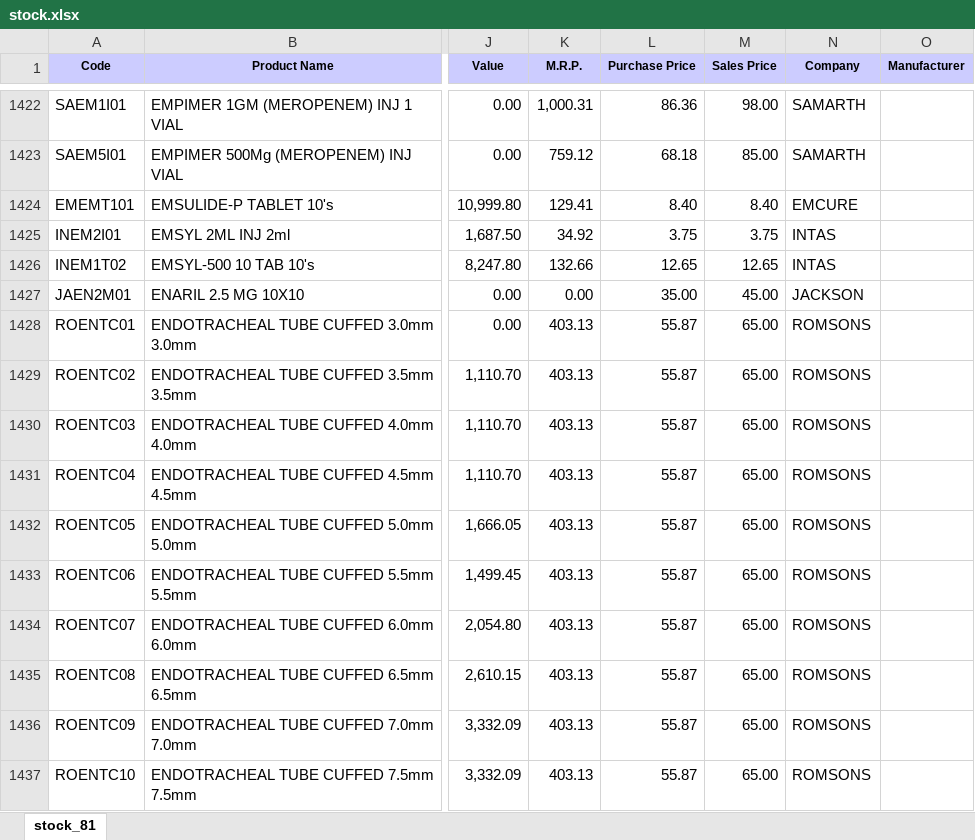
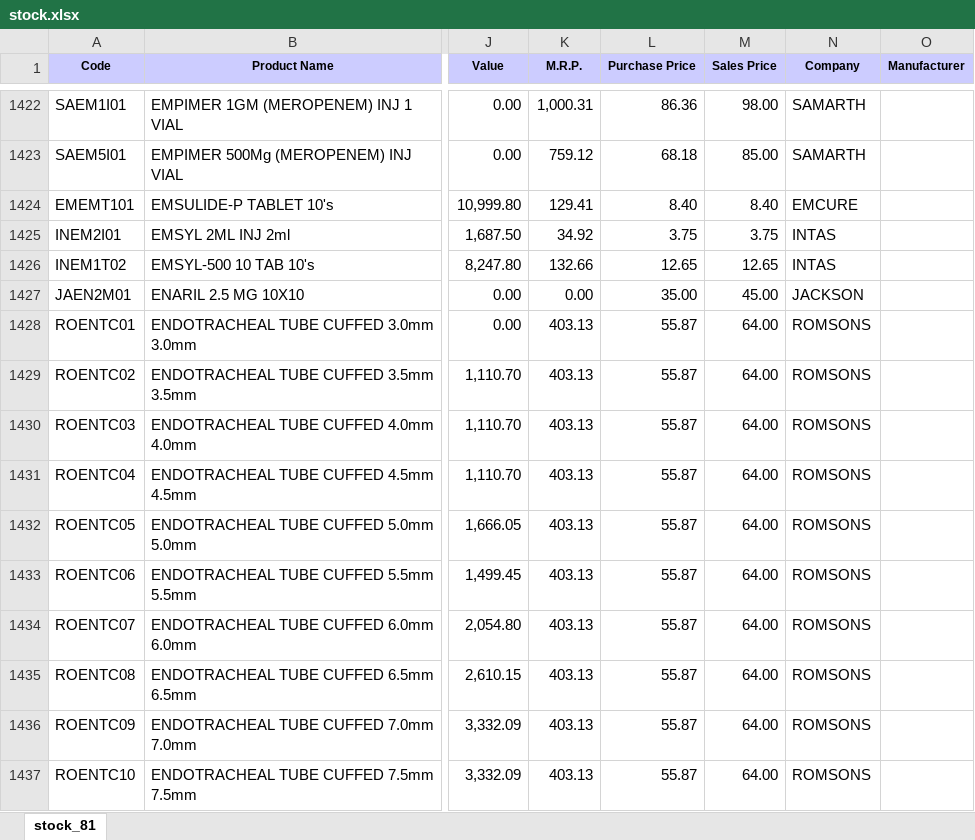
Before and after one commit to ishwarpharma/ishwarone, an Excel workbook: stock.xlsx, sheet stock_81, drawn as a sheet; only a part is shown, gaps mark what is left out; values as stored, in another font and other column widths than the file's, no borders; the diff covers the shown part only; the diff names each change by its address in the sheet, - before the commit and + after, or states it on an @@ line.

```diff
--- a/stock.xlsx (sheet stock_81)
+++ b/stock.xlsx (sheet stock_81)
-M1428:M1437 (Sales Price): 65.00
+M1428:M1437 (Sales Price): 64.00
```
Also changed, not shown: 1 added row and 960 edited cells elsewhere in this sheet.
